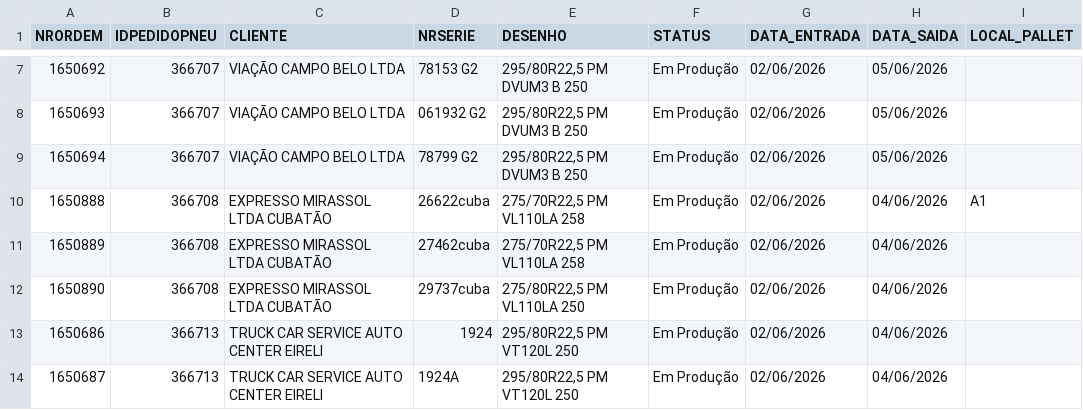
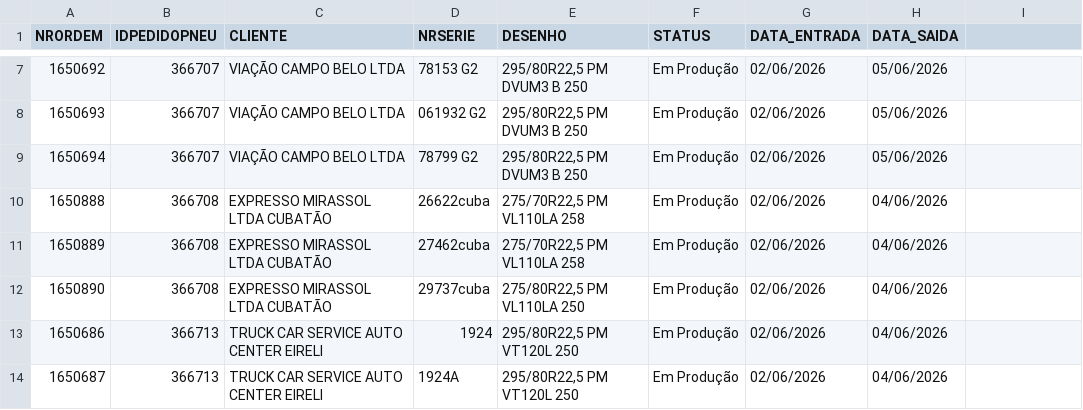
Before and after one commit to tiagoalexandre54/nsa-erp-pneutec, a CSV file: data/ordens.csv, drawn as a sheet; only a part is shown, gaps mark what is left out; the diff names each change by its address in the sheet, - before the commit and + after, or states it on an @@ line.

Commit message:
Atualiza ordens.csv via ERP NSA

```diff
--- a/data/ordens.csv
+++ b/data/ordens.csv
-I1: LOCAL_PALLET
+I1: (empty)
-I10: A1
+I10: (empty)
```
